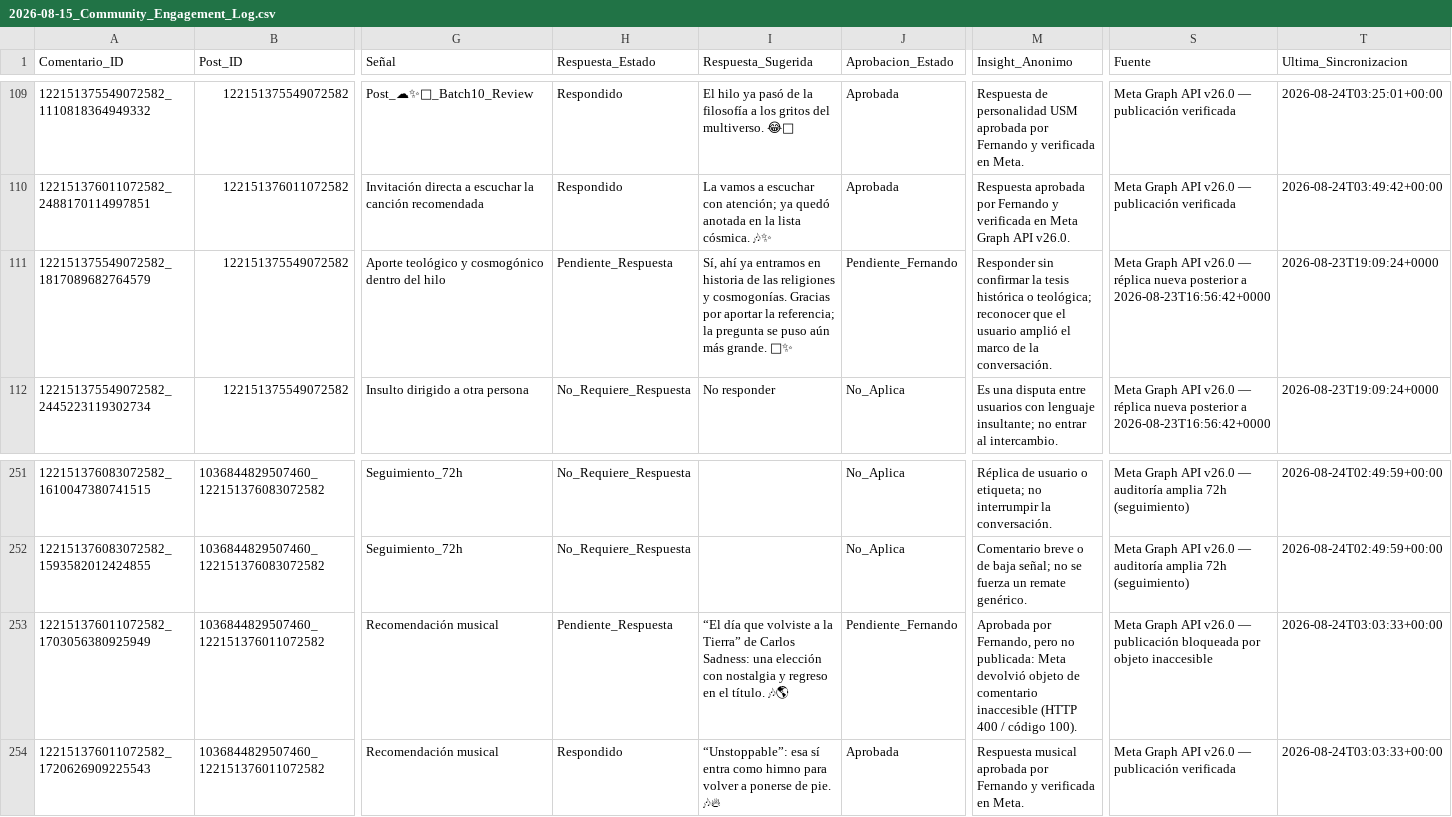
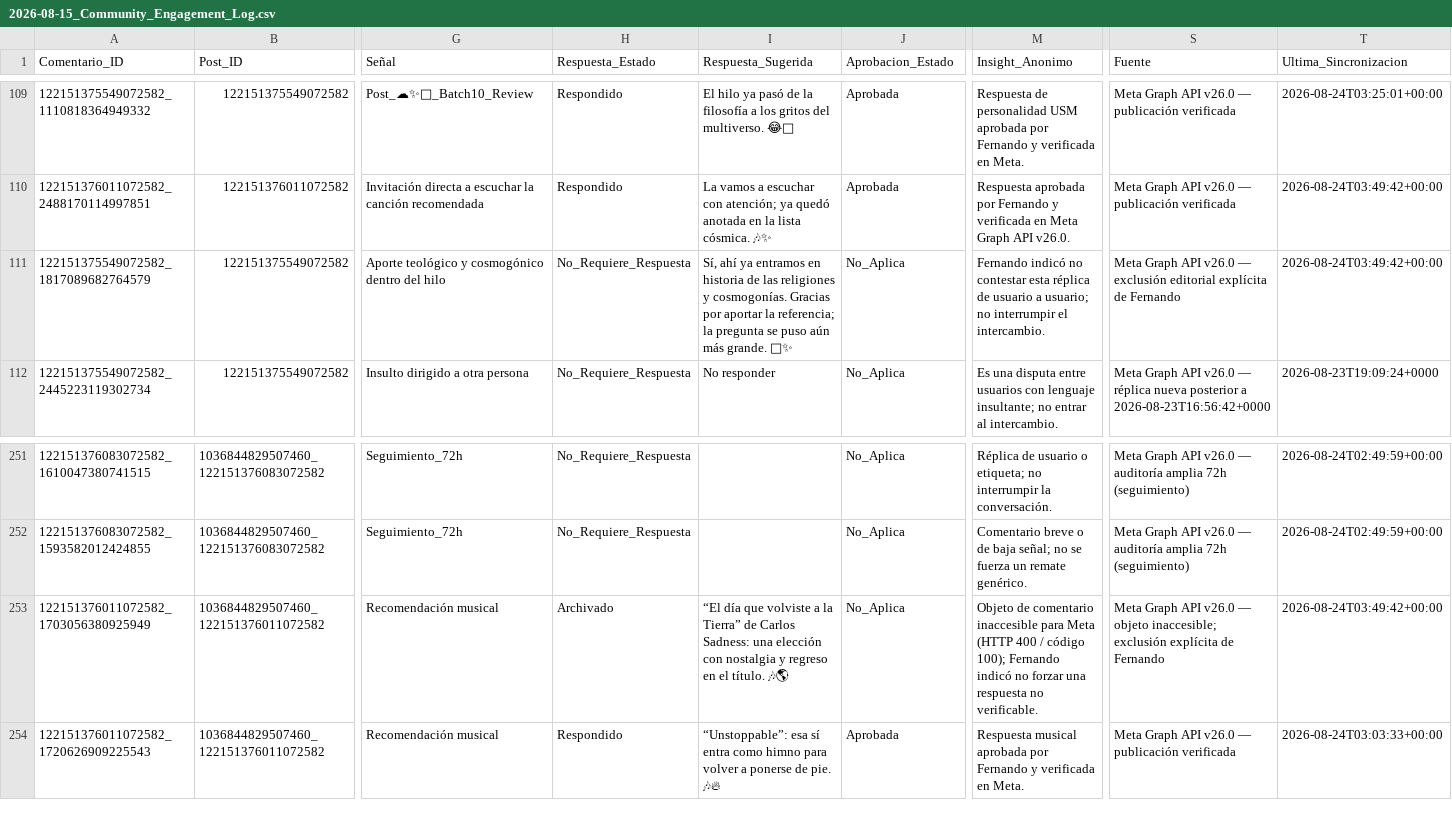
Before and after one commit to iomarketing09-sys/universe-sent-me-growth-os, a CSV file: Operations/Research/2026-08-15_Community_Engagement_Log.csv, drawn as a sheet; only a part is shown, gaps mark what is left out; the diff names each change by its address in the sheet, - before the commit and + after, or states it on an @@ line.

```diff
--- a/Operations/Research/2026-08-15_Community_Engagement_Log.csv
+++ b/Operations/Research/2026-08-15_Community_Engagement_Log.csv
-H111 (Respuesta_Estado): Pendiente_Respuesta
+H111 (Respuesta_Estado): No_Requiere_Respuesta
-J111 (Aprobacion_Estado): Pendiente_Fernando
+J111 (Aprobacion_Estado): No_Aplica
-M111 (Insight_Anonimo): Responder sin confirmar la tesis histórica o teológica; reconocer que el usuario amplió el marco de la conversación.
+M111 (Insight_Anonimo): Fernando indicó no contestar esta réplica de usuario a usuario; no interrumpir el intercambio.
-S111 (Fuente): …v26.0 — réplica nueva posterior a 2026-08-23T16:56:42+0000
+S111 (Fuente): …v26.0 — exclusión editorial explícita de Fernando
-T111 (Ultima_Sincronizacion): 2026-08-23T19:09:24+0000
+T111 (Ultima_Sincronizacion): 2026-08-24T03:49:42+00:00
-H253 (Respuesta_Estado): Pendiente_Respuesta
+H253 (Respuesta_Estado): Archivado
-J253 (Aprobacion_Estado): Pendiente_Fernando
+J253 (Aprobacion_Estado): No_Aplica
-M253 (Insight_Anonimo): Aprobada por Fernando, pero no publicada: Meta devolvió objeto de comentario inaccesible (HTTP 400 / código 100).
+M253 (Insight_Anonimo): Objeto de comentario inaccesible para Meta (HTTP 400 / código 100); Fernando indicó no forzar una respuesta no verificable.
-S253 (Fuente): …v26.0 — publicación bloqueada por objeto inaccesible
+S253 (Fuente): …v26.0 — objeto inaccesible; exclusión explícita de Fernando
-T253 (Ultima_Sincronizacion): 2026-08-24T03:03:33+00:00
+T253 (Ultima_Sincronizacion): 2026-08-24T03:49:42+00:00
```
Also changed, not shown: 8 other files.
